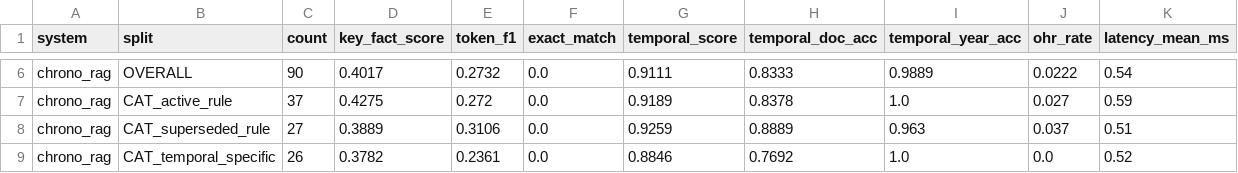
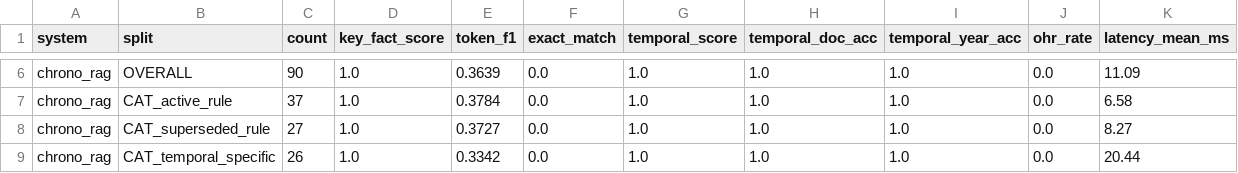
Before and after one commit to Vietng-XPrince7/ChronoReg, a CSV file: runs/eval/comparison_table.csv, drawn as a sheet; only a part is shown, gaps mark what is left out; the diff covers the shown part only; the diff names each change by its address in the sheet, - before the commit and + after, or states it on an @@ line.

```diff
--- a/runs/eval/comparison_table.csv
+++ b/runs/eval/comparison_table.csv
-D6 (key_fact_score): 0.4017
+D6 (key_fact_score): 1.0
-E6 (token_f1): 0.2732
+E6 (token_f1): 0.3639
-G6 (temporal_score): 0.9111
+G6 (temporal_score): 1.0
-H6 (temporal_doc_acc): 0.8333
+H6 (temporal_doc_acc): 1.0
-I6 (temporal_year_acc): 0.9889
+I6 (temporal_year_acc): 1.0
-J6 (ohr_rate): 0.0222
+J6 (ohr_rate): 0.0
-K6 (latency_mean_ms): 0.54
+K6 (latency_mean_ms): 11.09
-D7 (key_fact_score): 0.4275
+D7 (key_fact_score): 1.0
-E7 (token_f1): 0.272
+E7 (token_f1): 0.3784
-G7 (temporal_score): 0.9189
+G7 (temporal_score): 1.0
-H7 (temporal_doc_acc): 0.8378
+H7 (temporal_doc_acc): 1.0
-J7 (ohr_rate): 0.027
+J7 (ohr_rate): 0.0
-K7 (latency_mean_ms): 0.59
+K7 (latency_mean_ms): 6.58
-D8 (key_fact_score): 0.3889
+D8 (key_fact_score): 1.0
-E8 (token_f1): 0.3106
+E8 (token_f1): 0.3727
-G8 (temporal_score): 0.9259
+G8 (temporal_score): 1.0
-H8 (temporal_doc_acc): 0.8889
+H8 (temporal_doc_acc): 1.0
-I8 (temporal_year_acc): 0.963
+I8 (temporal_year_acc): 1.0
-J8 (ohr_rate): 0.037
+J8 (ohr_rate): 0.0
-K8 (latency_mean_ms): 0.51
+K8 (latency_mean_ms): 8.27
-D9 (key_fact_score): 0.3782
+D9 (key_fact_score): 1.0
-E9 (token_f1): 0.2361
+E9 (token_f1): 0.3342
-G9 (temporal_score): 0.8846
+G9 (temporal_score): 1.0
-H9 (temporal_doc_acc): 0.7692
+H9 (temporal_doc_acc): 1.0
-K9 (latency_mean_ms): 0.52
+K9 (latency_mean_ms): 20.44
```
Also changed, not shown: 28 edited cells elsewhere in this file, 15 other files.
